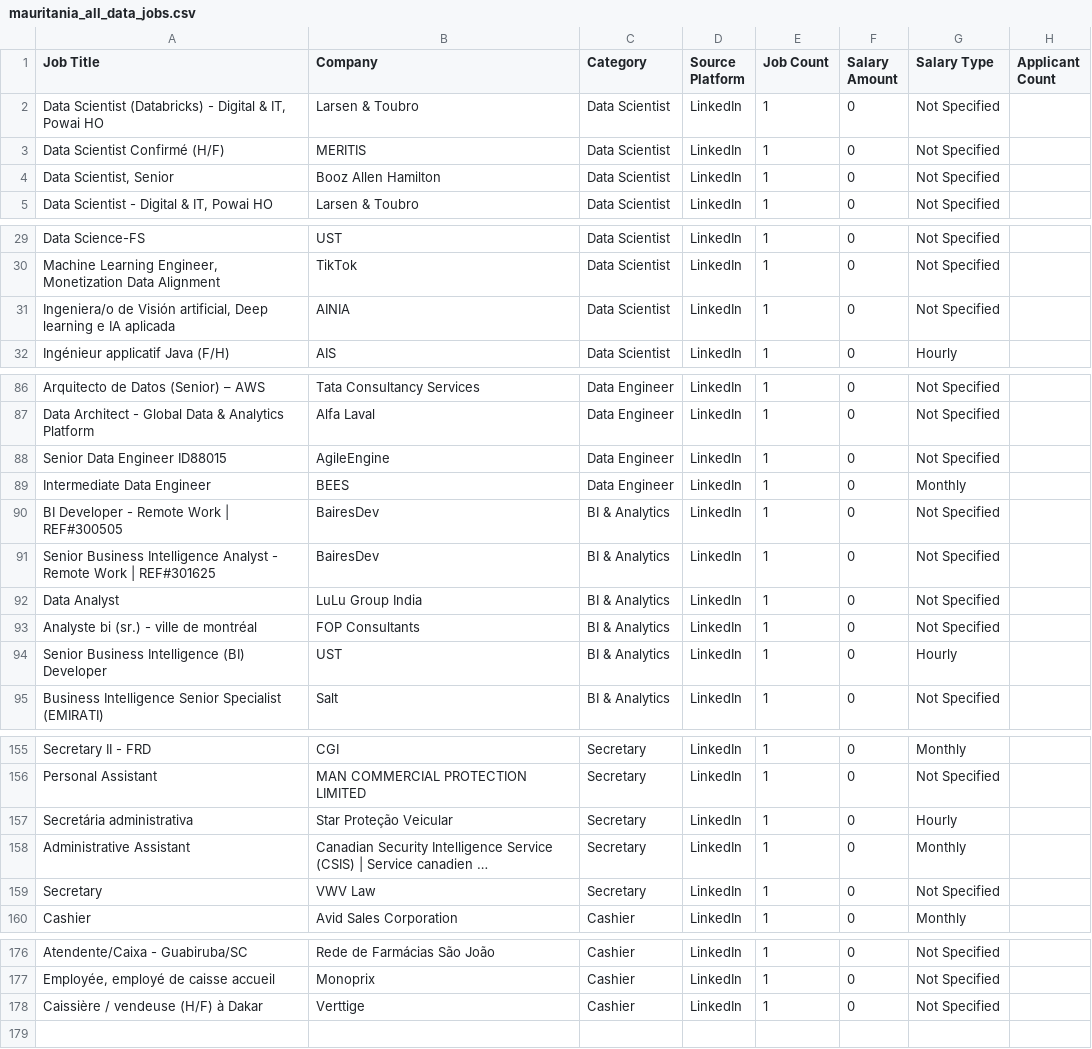
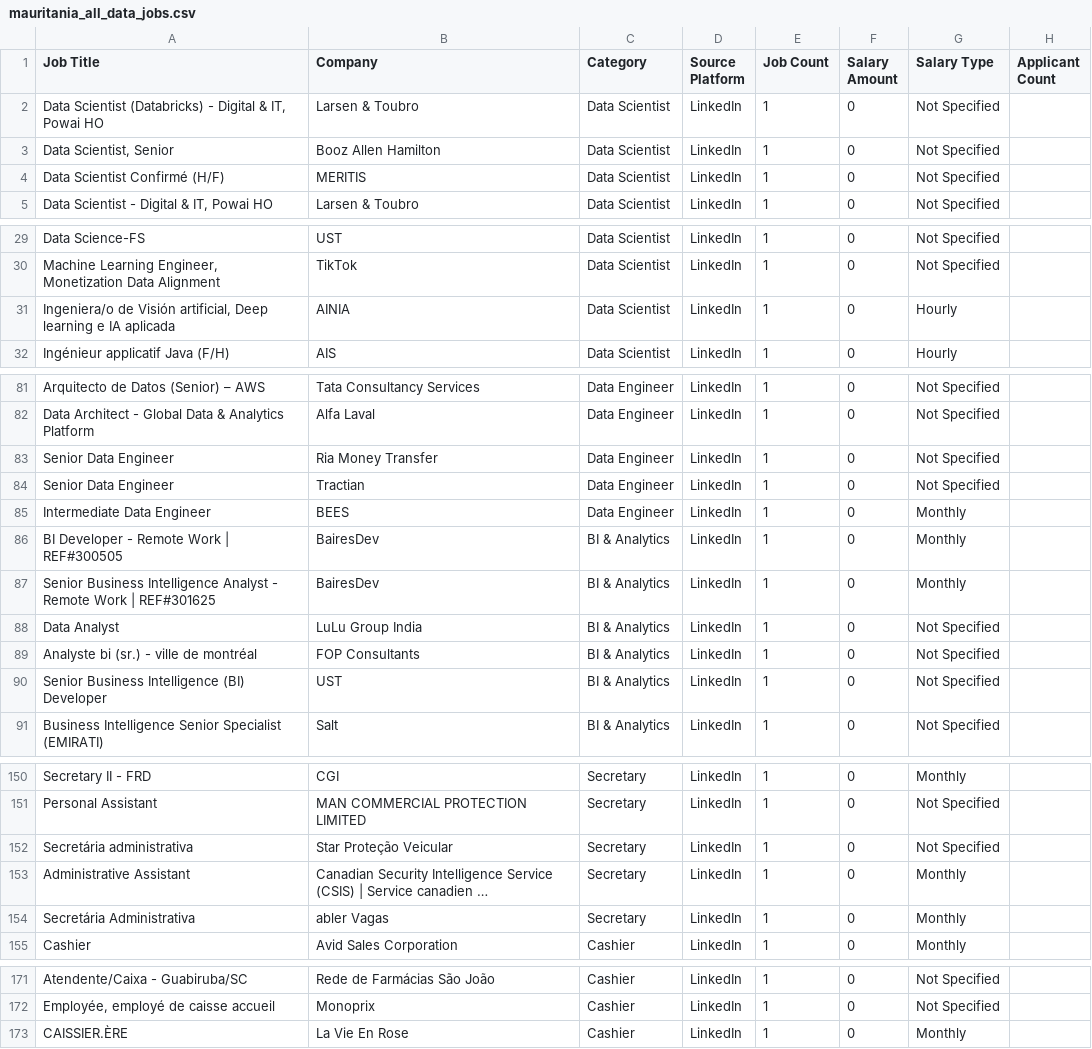
Before and after one commit to mohsinbaouba7-eng/mauritania-job-tracker, a CSV file: mauritania_all_data_jobs.csv, drawn as a sheet; only a part is shown, gaps mark what is left out; long unchanged cells end in …; removed rows and columns are numbered as before the commit, all else as after; the diff covers the shown part only; the diff names each change by its address in the sheet, - before the commit and + after, or states it on an @@ line.

```diff
--- a/mauritania_all_data_jobs.csv
+++ b/mauritania_all_data_jobs.csv
@@ row 4 moved to row 3: Data Scientist, Senior @@
-G31 (Salary Type): Not Specified
+G31 (Salary Type): Hourly
-row 88: Senior Data Engineer ID88015 | AgileEngine | Data Engineer | LinkedIn | 1 | 0 | Not Specified
@@ row 70 moved to row 83: Senior Data Engineer @@
@@ row 76 moved to row 84: Senior Data Engineer @@
-G86:G87 (Salary Type): Not Specified
+G86:G87 (Salary Type): Monthly
-G90 (Salary Type): Hourly
+G90 (Salary Type): Not Specified
-G152 (Salary Type): Hourly
+G152 (Salary Type): Not Specified
-A154 (Job Title): Secretary
+A154 (Job Title): Secretária Administrativa
-B154 (Company): VWV Law
+B154 (Company): abler Vagas
-G154 (Salary Type): Not Specified
+G154 (Salary Type): Monthly
-A173 (Job Title): Caissière / vendeuse (H/F) à Dakar
+A173 (Job Title): CAISSIER.ÈRE
-B173 (Company): Verttige
+B173 (Company): La Vie En Rose
-G173 (Salary Type): Not Specified
+G173 (Salary Type): Monthly
```
Also changed, not shown: 4 added rows, 8 removed rows, 2 moved rows and 26 edited cells elsewhere in this file.
